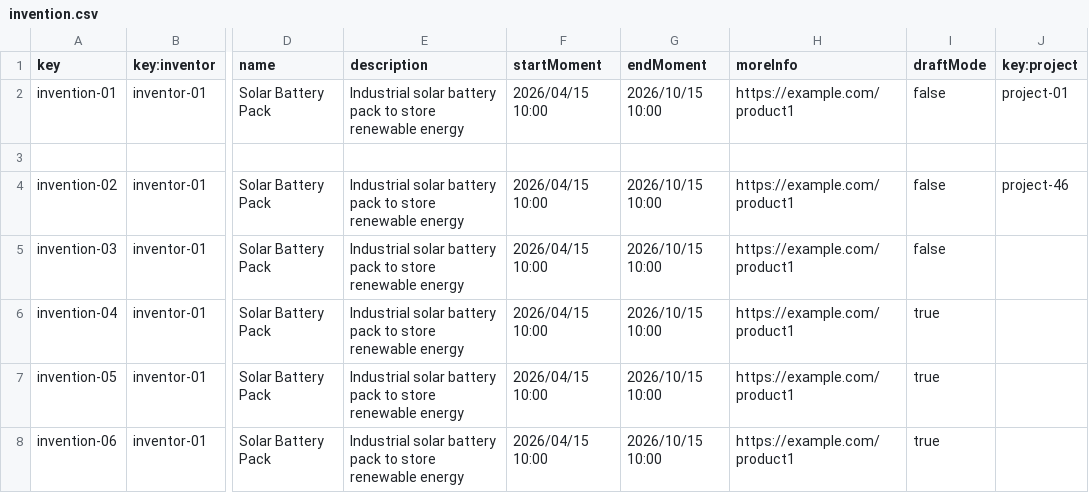
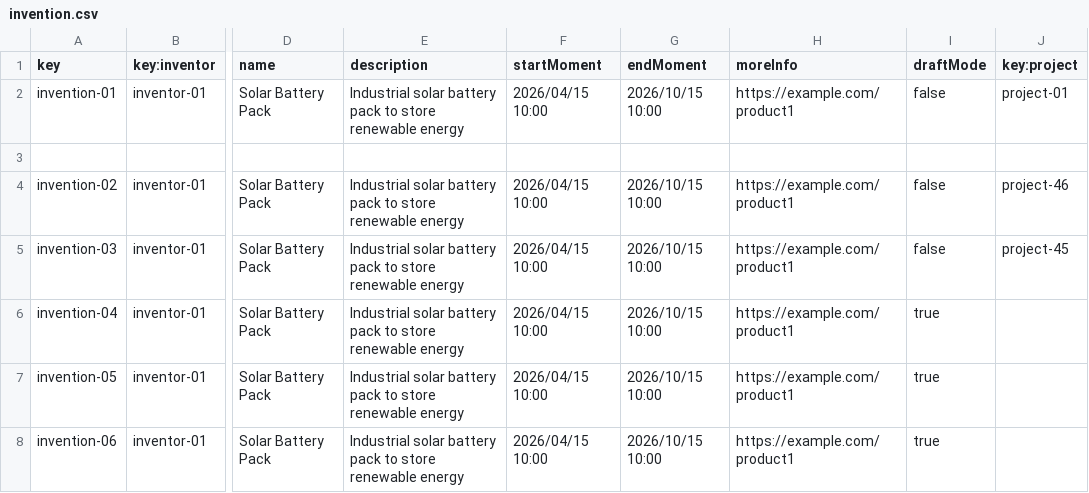
Before and after one commit to MML9796/Acme-Starters-B, a CSV file: src/main/resources/WEB-INF/data/sample/batch-01/invention.csv, drawn as a sheet; only a part is shown, gaps mark what is left out; the diff names each change by its address in the sheet, - before the commit and + after, or states it on an @@ line.

```diff
--- a/src/main/resources/WEB-INF/data/sample/batch-01/invention.csv
+++ b/src/main/resources/WEB-INF/data/sample/batch-01/invention.csv
-J5 (key:project): (empty)
+J5 (key:project): project-45
```
Also changed, not shown: src/main/resources/WEB-INF/data/sample/batch-01/audit-report.csv, src/main/resources/WEB-INF/data/sample/batch-01/member-project.csv, 24 other files.
